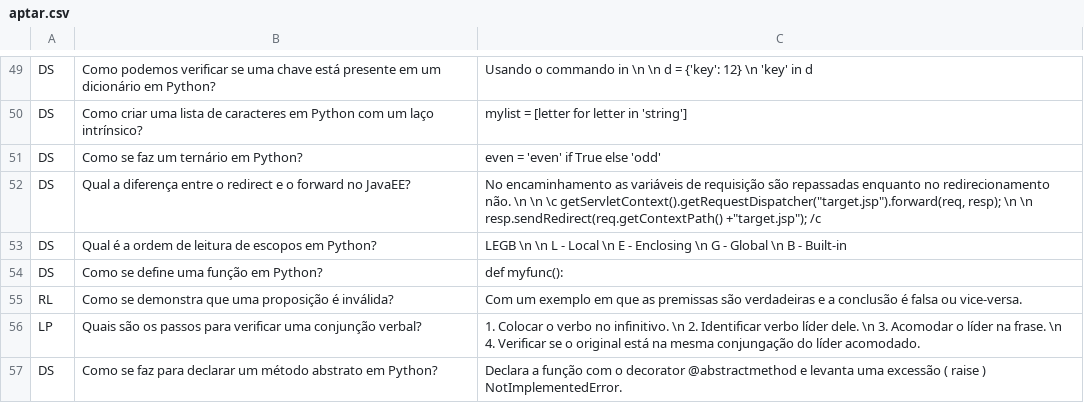
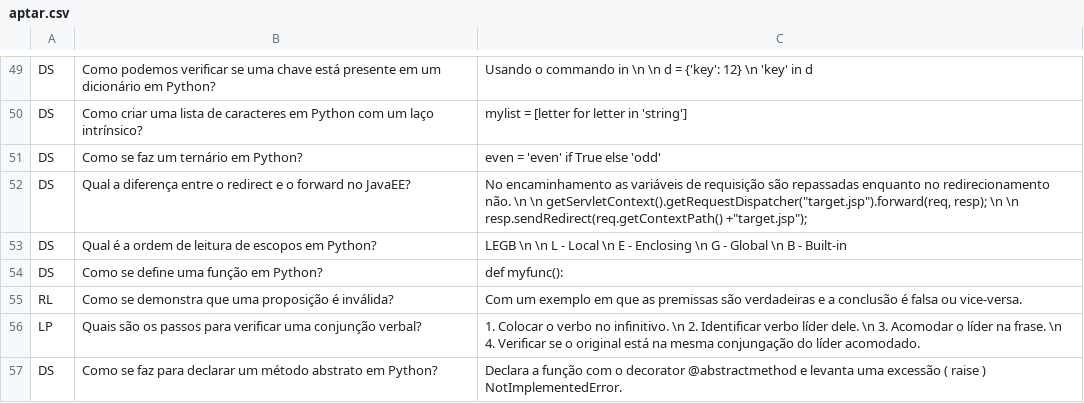
Before and after one commit to pointel-com-br/www.pointel, a CSV file: public/aptar.csv, drawn as a sheet; only a part is shown, gaps mark what is left out.

Commit message:
adds functionality to save on aptar

```diff
--- a/public/aptar.csv
+++ b/public/aptar.csv
@@ -51,3 +51,3 @@
 "DS","Como se faz um ternário em Python?","even = 'even' if True else 'odd'"
-"DS","Qual a diferença entre o redirect e o forward no JavaEE?","No encaminhamento as variáveis de requisição são repassadas enquanto no redirecionamento não. \n  \n  \c getServletContext().getRequestDispatcher(""target.jsp"").forward(req, resp); \n  \n resp.sendRedirect(req.getContextPath() +""target.jsp""); /c "
+"DS","Qual a diferença entre o redirect e o forward no JavaEE?","No encaminhamento as variáveis de requisição são repassadas enquanto no redirecionamento não. \n  \n getServletContext().getRequestDispatcher(""target.jsp"").forward(req, resp); \n  \n resp.sendRedirect(req.getContextPath() +""target.jsp"");"
 "DS","Qual é a ordem de leitura de escopos em Python?","LEGB \n  \n L - Local \n E - Enclosing \n G - Global \n B - Built-in"
```
Also changed, not shown: 12 other files.
